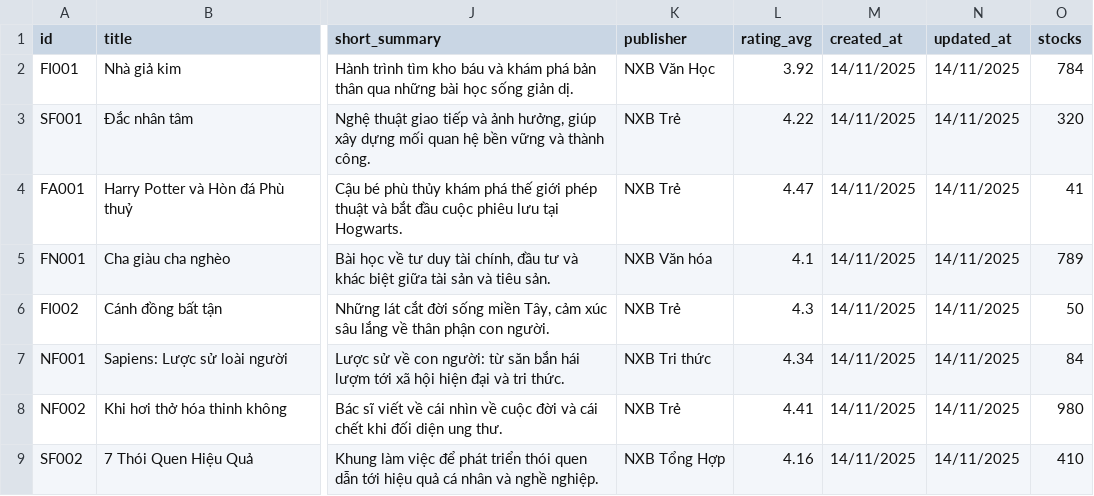
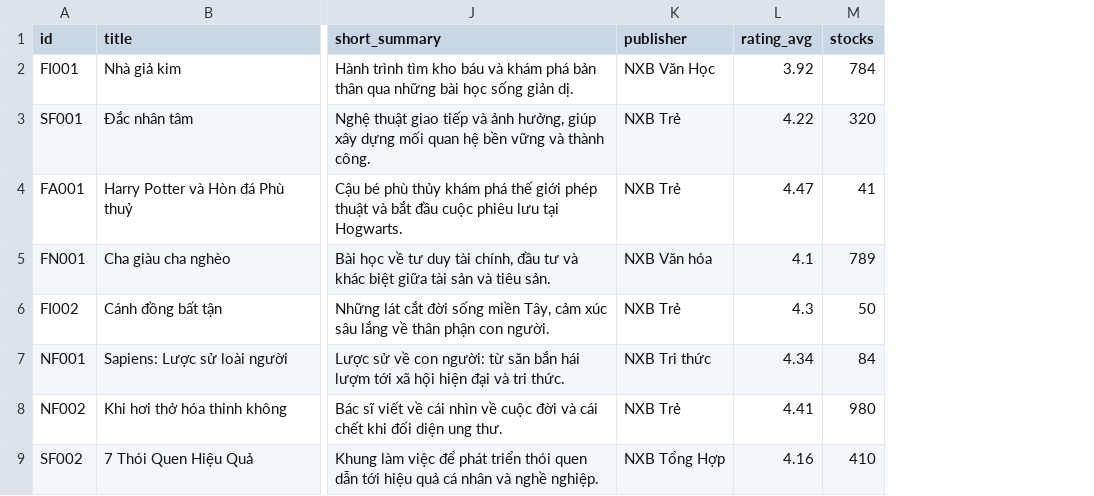
Before and after one commit to VoubleH/kltn_clone, a CSV file: data/book_master_template.csv, drawn as a sheet; only a part is shown, gaps mark what is left out; the diff names each change by its address in the sheet, - before the commit and + after, or states it on an @@ line.

```diff
--- a/data/book_master_template.csv
+++ b/data/book_master_template.csv
-column M (created_at), rows 2-9: all 14/11/2025
-column N (updated_at), rows 2-9: all 14/11/2025
```
Also changed, not shown: 3 other files.
